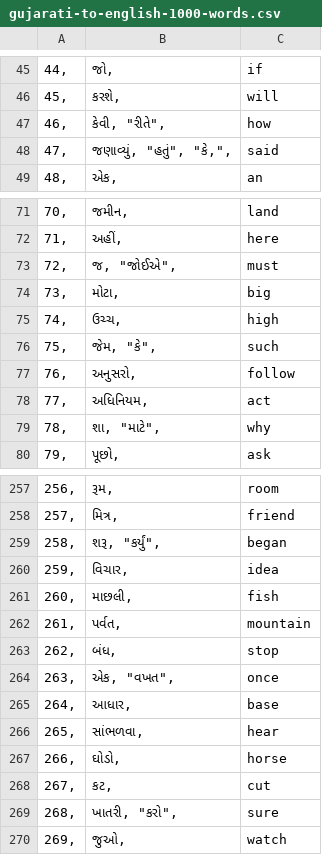
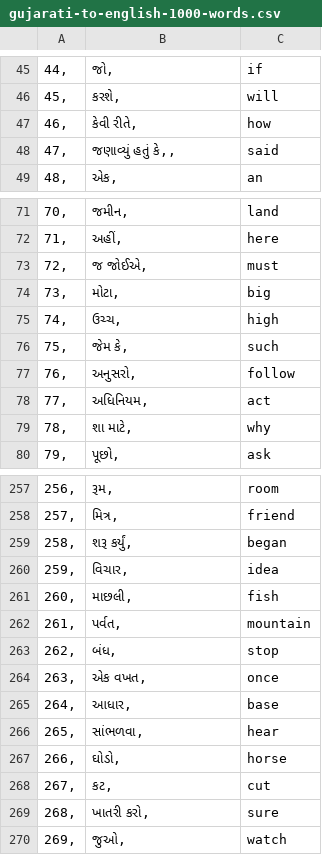
Before and after one commit to hmatvere/gujarati-to-english-1000-words, a CSV file: gujarati-to-english-1000-words.csv, drawn as a sheet; only a part is shown, gaps mark what is left out; the diff covers the shown part only.

Commit message:
Add files via upload

```diff
--- a/gujarati-to-english-1000-words.csv
+++ b/gujarati-to-english-1000-words.csv
@@ -46,4 +46,4 @@
 "45",	"કરશે",	"will"
-"46",	"કેવી", "રીતે",	"how"
-"47",	"જણાવ્યું", "હતું", "કે,",	"said"
+"46",	"કેવી રીતે",	"how"
+"47",	"જણાવ્યું હતું કે,",	"said"
 "48",	"એક",	"an"
@@ -72,9 +72,9 @@
 "71",	"અહીં",	"here"
-"72",	"જ", "જોઈએ",	"must"
+"72",	"જ જોઈએ",	"must"
 "73",	"મોટા",	"big"
 "74",	"ઉચ્ચ",	"high"
-"75",	"જેમ", "કે",	"such"
+"75",	"જેમ કે",	"such"
 "76",	"અનુસરો",	"follow"
 "77",	"અધિનિયમ",	"act"
-"78",	"શા", "માટે",	"why"
+"78",	"શા માટે",	"why"
 "79",	"પૂછો",	"ask"
@@ -258,3 +258,3 @@
 "257",	"મિત્ર",	"friend"
-"258",	"શરૂ", "કર્યું",	"began"
+"258",	"શરૂ કર્યું",	"began"
 "259",	"વિચાર",	"idea"
@@ -263,3 +263,3 @@
 "262",	"બંધ",	"stop"
-"263",	"એક", "વખત",	"once"
+"263",	"એક વખત",	"once"
 "264",	"આધાર",	"base"
@@ -268,3 +268,3 @@
 "267",	"કટ",	"cut"
-"268",	"ખાતરી", "કરો",	"sure"
+"268",	"ખાતરી કરો",	"sure"
 "269",	"જુઓ",	"watch"
```
Also changed, not shown: 34 edited cells elsewhere in this file.
